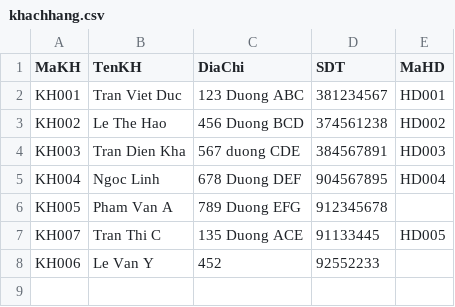
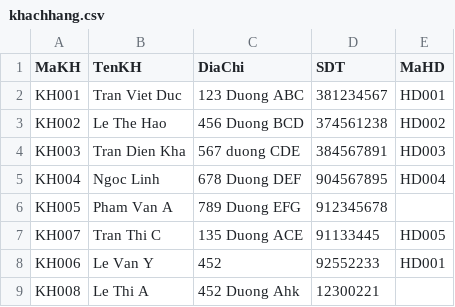
Before and after one commit to winnterrne/OOP_Project, a CSV file: src/khachhang.csv, drawn as a sheet.

```diff
--- a/src/khachhang.csv
+++ b/src/khachhang.csv
@@ -7,2 +7,3 @@ KH005,Pham Van A,789 Duong EFG,912345678,
 KH007,Tran Thi C,135 Duong ACE,91133445,HD005
-KH006,Le Van Y,452,92552233,
+KH006,Le Van Y,452,92552233,HD001
+KH008,Le Thi A,452 Duong Ahk,12300221,
```
Also changed, not shown: src/sanpham.csv, 1 other file.
